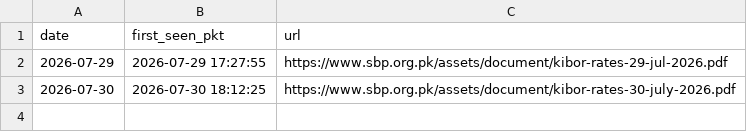
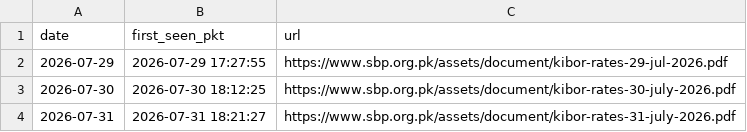
Before and after one commit to ZeeshanAK04/sbp-kibor-pipeline, a CSV file: sighting_log.csv, drawn as a sheet.

```diff
--- a/sighting_log.csv
+++ b/sighting_log.csv
@@ -3 +3,2 @@ date,first_seen_pkt,url
 2026-07-30,2026-07-30 18:12:25,https://www.sbp.org.pk/assets/document/kibor-rates-30-july-2026.pdf
+2026-07-31,2026-07-31 18:21:27,https://www.sbp.org.pk/assets/document/kibor-rates-31-july-2026.pdf
```
